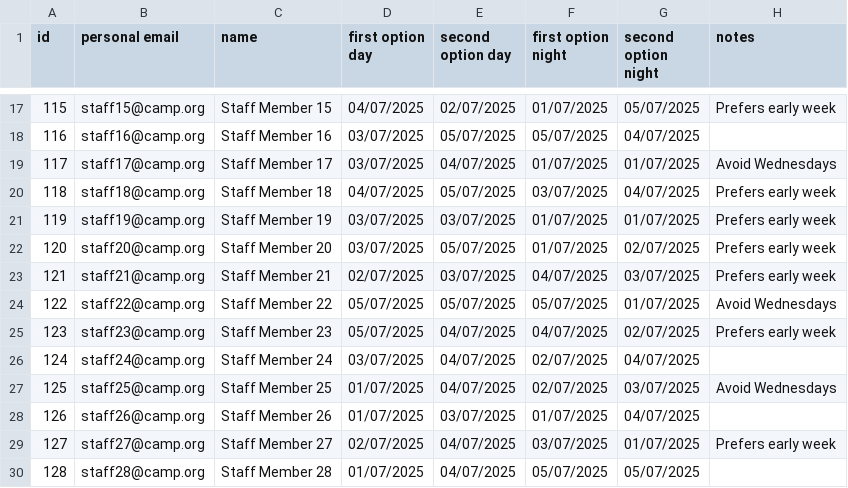
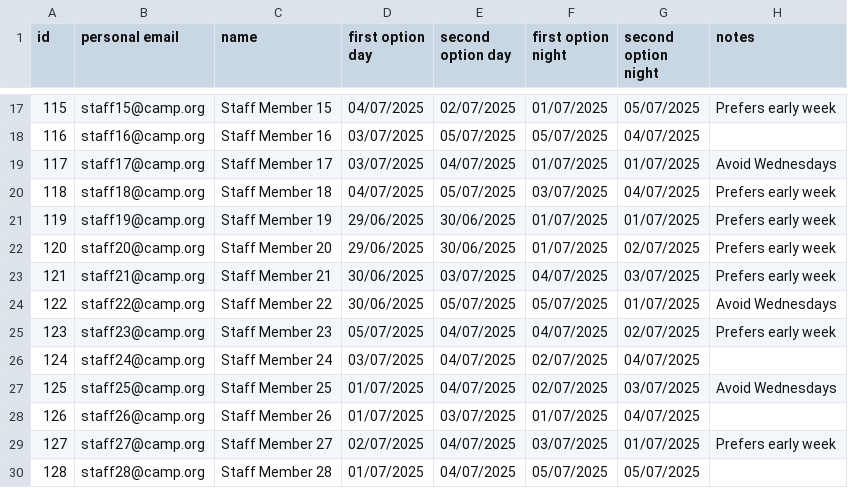
Before and after one commit to Mattheus-Stearns/Program, a CSV file: off_schedules/off_times_form.csv, drawn as a sheet; only a part is shown, gaps mark what is left out.

```diff
--- a/off_schedules/off_times_form.csv
+++ b/off_schedules/off_times_form.csv
@@ -20,6 +20,6 @@ id,personal email,name,first option day,second option day,first option night,sec
 118,staff18@camp.org,Staff Member 18,04/07/2025,05/07/2025,03/07/2025,04/07/2025,Prefers early week
-119,staff19@camp.org,Staff Member 19,03/07/2025,03/07/2025,01/07/2025,01/07/2025,Prefers early week
-120,staff20@camp.org,Staff Member 20,03/07/2025,05/07/2025,01/07/2025,02/07/2025,Prefers early week
-121,staff21@camp.org,Staff Member 21,02/07/2025,03/07/2025,04/07/2025,03/07/2025,Prefers early week
-122,staff22@camp.org,Staff Member 22,05/07/2025,05/07/2025,05/07/2025,01/07/2025,Avoid Wednesdays
+119,staff19@camp.org,Staff Member 19,29/06/2025,30/06/2025,01/07/2025,01/07/2025,Prefers early week
+120,staff20@camp.org,Staff Member 20,29/06/2025,30/06/2025,01/07/2025,02/07/2025,Prefers early week
+121,staff21@camp.org,Staff Member 21,30/06/2025,03/07/2025,04/07/2025,03/07/2025,Prefers early week
+122,staff22@camp.org,Staff Member 22,30/06/2025,05/07/2025,05/07/2025,01/07/2025,Avoid Wednesdays
 123,staff23@camp.org,Staff Member 23,05/07/2025,04/07/2025,04/07/2025,02/07/2025,Prefers early week
```
Also changed, not shown: 3 other files.
